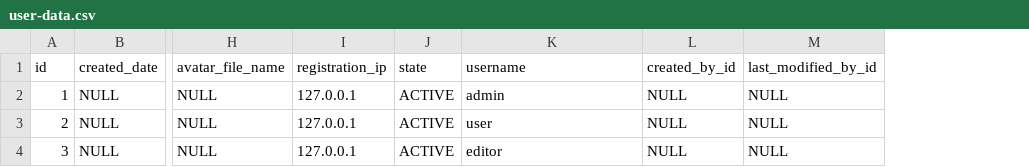
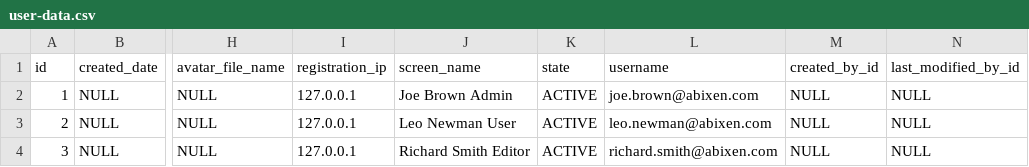
Before and after one commit to abixen/abixen-platform, a CSV file: abixen-platform-core/src/main/resources/liquibase/import/data/user-data.csv, drawn as a sheet; only a part is shown, gaps mark what is left out; addresses are those after the commit; the diff names each change by its address in the sheet, - before the commit and + after, or states it on an @@ line.

Commit message:
Adapted default creation to front-end validation rules. Fixed #59

```diff
--- a/abixen-platform-core/src/main/resources/liquibase/import/data/user-data.csv
+++ b/abixen-platform-core/src/main/resources/liquibase/import/data/user-data.csv
+column J (screen_name), rows 2-4: Joe Brown Admin | Leo Newman User | Richard Smith Editor
-L2 (username): admin
+L2 (username): joe.brown@abixen.com
-L3 (username): user
+L3 (username): leo.newman@abixen.com
-L4 (username): editor
+L4 (username): richard.smith@abixen.com
```
